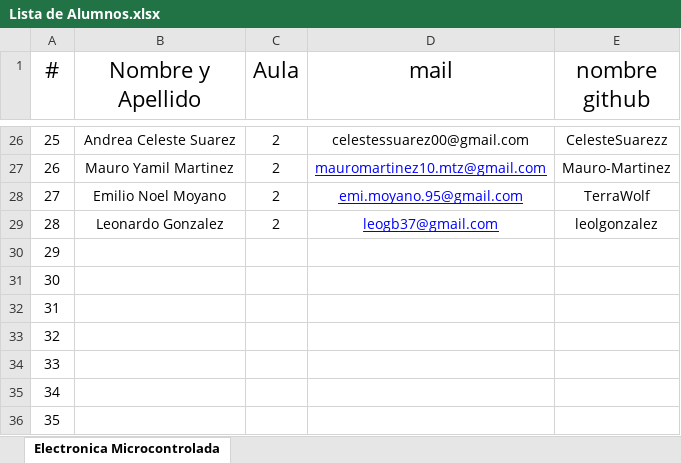
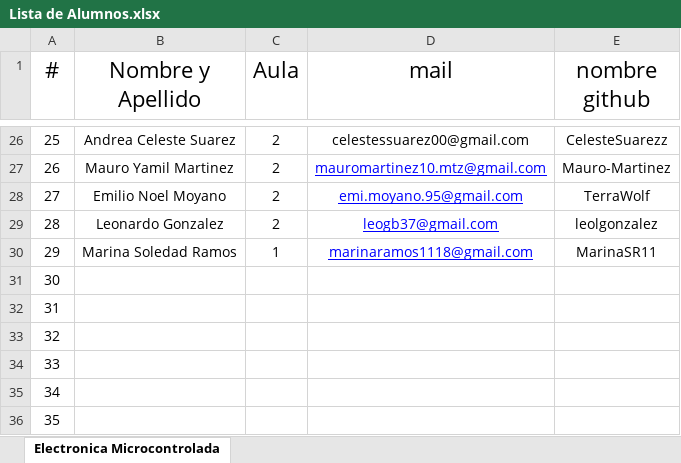
Before and after one commit to OscarAGazzola/Alumnos, an Excel workbook: Lista de Alumnos.xlsx, sheet Electronica Microcontrolada, drawn as a sheet; only a part is shown, gaps mark what is left out; values as stored, in another font and other column widths than the file's, no borders; the diff names each change by its address in the sheet, - before the commit and + after, or states it on an @@ line.

Commit message:
Se agrega el 29 Alumno al archivo

```diff
--- a/Lista de Alumnos.xlsx (sheet Electronica Microcontrolada)
+++ b/Lista de Alumnos.xlsx (sheet Electronica Microcontrolada)
-B30 (Nombre y Apellido): (empty)
+B30 (Nombre y Apellido): Marina Soledad Ramos
-C30 (Aula): (empty)
+C30 (Aula): 1
-D30 (mail): (empty)
+D30 (mail): marinaramos1118@gmail.com
-E30 (nombre github): (empty)
+E30 (nombre github): MarinaSR11
```
